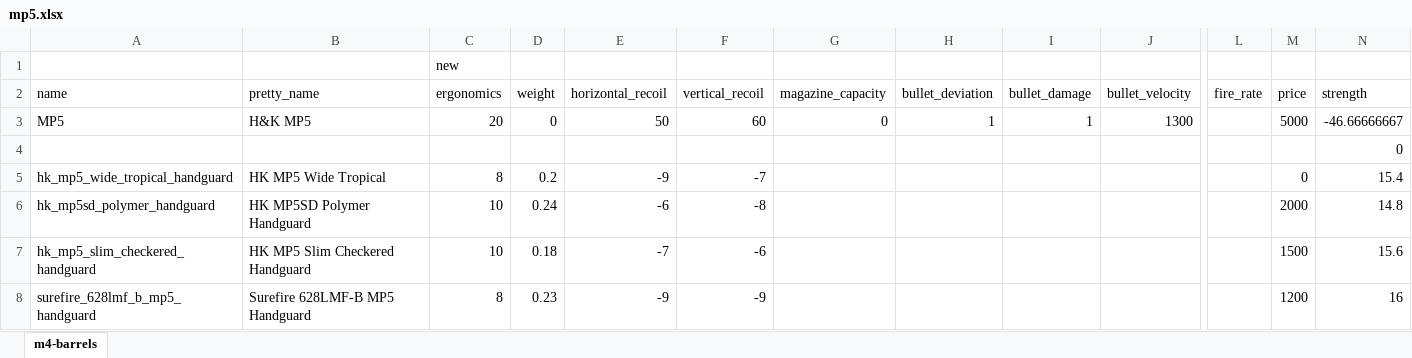
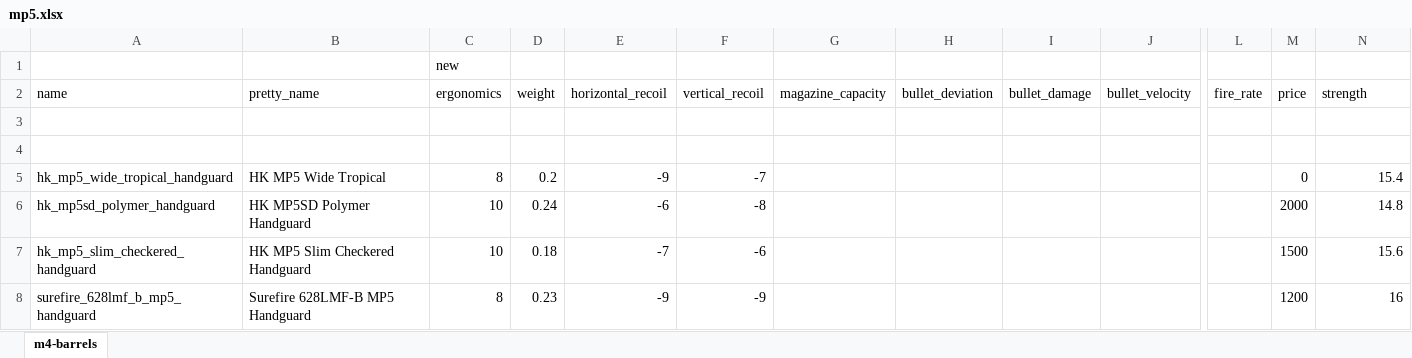
Before and after one commit to refact0r/deadline-balancing, an Excel workbook: changes/mp5.xlsx, sheet m4-barrels, drawn as a sheet; only a part is shown, gaps mark what is left out; values as stored, in another font and other column widths than the file's, no borders; rows hold the shown columns only; the diff names each change by its address in the sheet, - before the commit and + after, or states it on an @@ line.

```diff
--- a/changes/mp5.xlsx (sheet m4-barrels)
+++ b/changes/mp5.xlsx (sheet m4-barrels)
-row 3: MP5 | H&K MP5 | 20 | 0 | 50 | 60 | 0 | 1 | 1 | 1300 |  | 5000 | -46.66666667
+row 3: (empty)
-N4 (strength): 0
+N4 (strength): (empty)
```
Also changed, not shown: changes/g3-lowers.xlsx, 3 other files.
